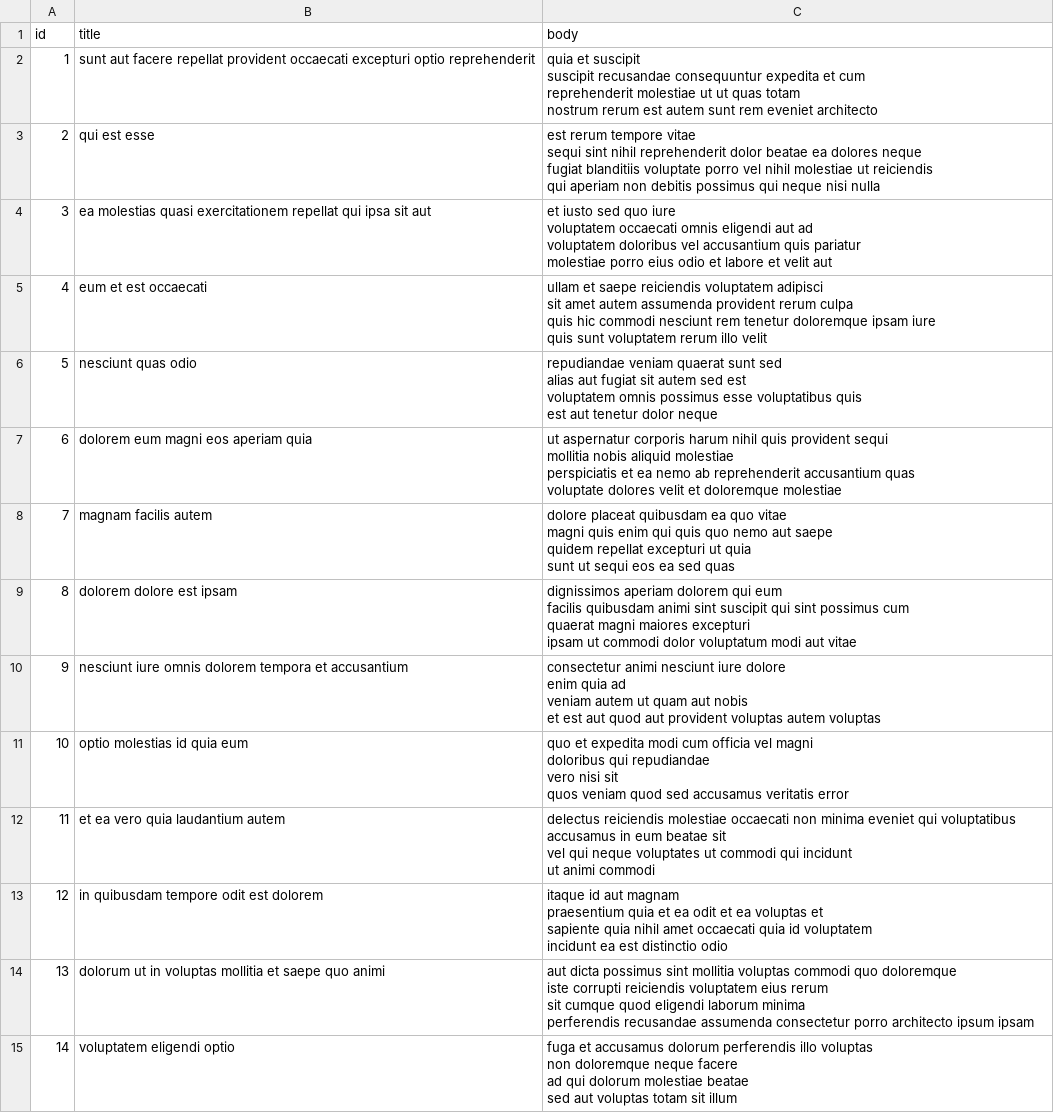
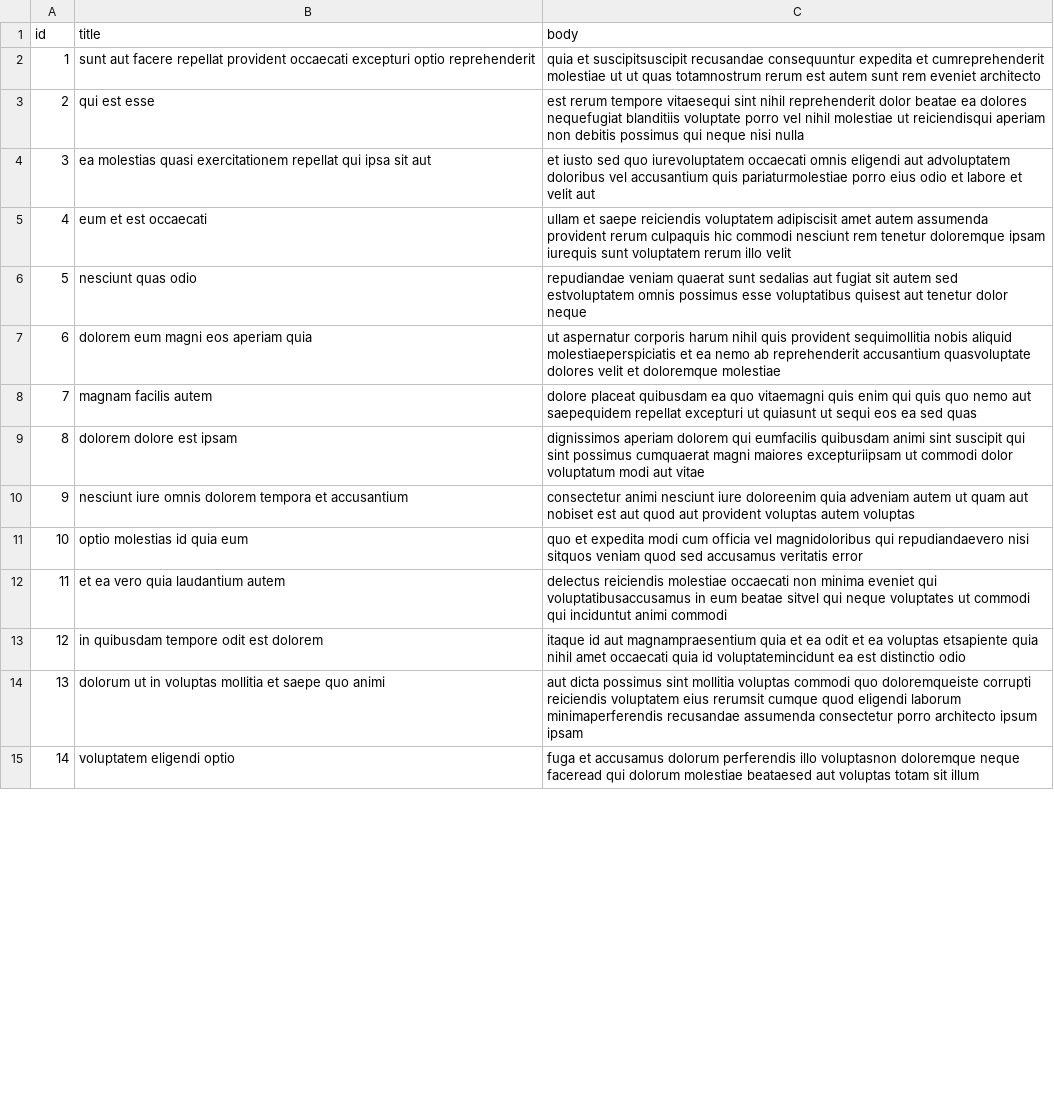
Before and after one commit to Radew-lab-pixel/holbertonschool-higher_level_programming, a CSV file: restful-api/posts.csv, drawn as a sheet; only a part is shown; the diff covers the shown part only.

```diff
--- a/restful-api/posts.csv
+++ b/restful-api/posts.csv
@@ -2,56 +2,14 @@
-1,"sunt aut facere repellat provident occaecati excepturi optio reprehenderit","quia et suscipit
-suscipit recusandae consequuntur expedita et cum
-reprehenderit molestiae ut ut quas totam
-nostrum rerum est autem sunt rem eveniet architecto"
-2,"qui est esse","est rerum tempore vitae
-sequi sint nihil reprehenderit dolor beatae ea dolores neque
-fugiat blanditiis voluptate porro vel nihil molestiae ut reiciendis
-qui aperiam non debitis possimus qui neque nisi nulla"
-3,"ea molestias quasi exercitationem repellat qui ipsa sit aut","et iusto sed quo iure
-voluptatem occaecati omnis eligendi aut ad
-voluptatem doloribus vel accusantium quis pariatur
-molestiae porro eius odio et labore et velit aut"
-4,"eum et est occaecati","ullam et saepe reiciendis voluptatem adipisci
-sit amet autem assumenda provident rerum culpa
-quis hic commodi nesciunt rem tenetur doloremque ipsam iure
-quis sunt voluptatem rerum illo velit"
-5,"nesciunt quas odio","repudiandae veniam quaerat sunt sed
-alias aut fugiat sit autem sed est
-voluptatem omnis possimus esse voluptatibus quis
-est aut tenetur dolor neque"
-6,"dolorem eum magni eos aperiam quia","ut aspernatur corporis harum nihil quis provident sequi
-mollitia nobis aliquid molestiae
-perspiciatis et ea nemo ab reprehenderit accusantium quas
-voluptate dolores velit et doloremque molestiae"
-7,"magnam facilis autem","dolore placeat quibusdam ea quo vitae
-magni quis enim qui quis quo nemo aut saepe
-quidem repellat excepturi ut quia
-sunt ut sequi eos ea sed quas"
-8,"dolorem dolore est ipsam","dignissimos aperiam dolorem qui eum
-facilis quibusdam animi sint suscipit qui sint possimus cum
-quaerat magni maiores excepturi
-ipsam ut commodi dolor voluptatum modi aut vitae"
-9,"nesciunt iure omnis dolorem tempora et accusantium","consectetur animi nesciunt iure dolore
-enim quia ad
-veniam autem ut quam aut nobis
-et est aut quod aut provident voluptas autem voluptas"
-10,"optio molestias id quia eum","quo et expedita modi cum officia vel magni
-doloribus qui repudiandae
-vero nisi sit
-quos veniam quod sed accusamus veritatis error"
-11,"et ea vero quia laudantium autem","delectus reiciendis molestiae occaecati non minima eveniet qui voluptatibus
-accusamus in eum beatae sit
-vel qui neque voluptates ut commodi qui incidunt
-ut animi commodi"
-12,"in quibusdam tempore odit est dolorem","itaque id aut magnam
-praesentium quia et ea odit et ea voluptas et
-sapiente quia nihil amet occaecati quia id voluptatem
-incidunt ea est distinctio odio"
-13,"dolorum ut in voluptas mollitia et saepe quo animi","aut dicta possimus sint mollitia voluptas commodi quo doloremque
-iste corrupti reiciendis voluptatem eius rerum
-sit cumque quod eligendi laborum minima
-perferendis recusandae assumenda consectetur porro architecto ipsum ipsam"
-14,"voluptatem eligendi optio","fuga et accusamus dolorum perferendis illo voluptas
-non doloremque neque facere
-ad qui dolorum molestiae beatae
-sed aut voluptas totam sit illum"
+1,sunt aut facere repellat provident occaecati excepturi optio reprehenderit,quia et suscipitsuscipit recusandae consequuntur expedita et cumreprehenderit molestiae ut ut quas totamnostrum rerum est autem sunt rem eveniet architecto
+2,qui est esse,est rerum tempore vitaesequi sint nihil reprehenderit dolor beatae ea dolores nequefugiat blanditiis voluptate porro vel nihil molestiae ut reiciendisqui aperiam non debitis possimus qui neque nisi nulla
+3,ea molestias quasi exercitationem repellat qui ipsa sit aut,et iusto sed quo iurevoluptatem occaecati omnis eligendi aut advoluptatem doloribus vel accusantium quis pariaturmolestiae porro eius odio et labore et velit aut
+4,eum et est occaecati,ullam et saepe reiciendis voluptatem adipiscisit amet autem assumenda provident rerum culpaquis hic commodi nesciunt rem tenetur doloremque ipsam iurequis sunt voluptatem rerum illo velit
+5,nesciunt quas odio,repudiandae veniam quaerat sunt sedalias aut fugiat sit autem sed estvoluptatem omnis possimus esse voluptatibus quisest aut tenetur dolor neque
+6,dolorem eum magni eos aperiam quia,ut aspernatur corporis harum nihil quis provident sequimollitia nobis aliquid molestiaeperspiciatis et ea nemo ab reprehenderit accusantium quasvoluptate dolores velit et doloremque molestiae
+7,magnam facilis autem,dolore placeat quibusdam ea quo vitaemagni quis enim qui quis quo nemo aut saepequidem repellat excepturi ut quiasunt ut sequi eos ea sed quas
+8,dolorem dolore est ipsam,dignissimos aperiam dolorem qui eumfacilis quibusdam animi sint suscipit qui sint possimus cumquaerat magni maiores excepturiipsam ut commodi dolor voluptatum modi aut vitae
+9,nesciunt iure omnis dolorem tempora et accusantium,consectetur animi nesciunt iure doloreenim quia adveniam autem ut quam aut nobiset est aut quod aut provident voluptas autem voluptas
+10,optio molestias id quia eum,quo et expedita modi cum officia vel magnidoloribus qui repudiandaevero nisi sitquos veniam quod sed accusamus veritatis error
+11,et ea vero quia laudantium autem,delectus reiciendis molestiae occaecati non minima eveniet qui voluptatibusaccusamus in eum beatae sitvel qui neque voluptates ut commodi qui inciduntut animi commodi
+12,in quibusdam tempore odit est dolorem,itaque id aut magnampraesentium quia et ea odit et ea voluptas etsapiente quia nihil amet occaecati quia id voluptatemincidunt ea est distinctio odio
+13,dolorum ut in voluptas mollitia et saepe quo animi,aut dicta possimus sint mollitia voluptas commodi quo doloremqueiste corrupti reiciendis voluptatem eius rerumsit cumque quod eligendi laborum minimaperferendis recusandae assumenda consectetur porro architecto ipsum ipsam
+14,voluptatem eligendi optio,fuga et accusamus dolorum perferendis illo voluptasnon doloremque neque faceread qui dolorum molestiae beataesed aut voluptas totam sit illum
```
Also changed, not shown: 86 edited cells elsewhere in this file, 3 other files.
